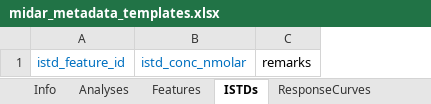
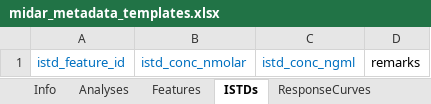
Before and after one commit to SLINGhub/midar, an Excel workbook: inst/extdata/midar_metadata_templates.xlsx, sheet ISTDs, drawn as a sheet; values as stored, in another font and other column widths than the file's, no borders; charts and pictures not drawn; the diff names each change by its address in the sheet, - before the commit and + after, or states it on an @@ line.

```diff
--- a/inst/extdata/midar_metadata_templates.xlsx (sheet ISTDs)
+++ b/inst/extdata/midar_metadata_templates.xlsx (sheet ISTDs)
+column C, row 1: istd_conc_ngml
```
Also changed, not shown: sheet Features, inst/extdata/metadata_msorganiser_template.xlsm, 13 other files.
